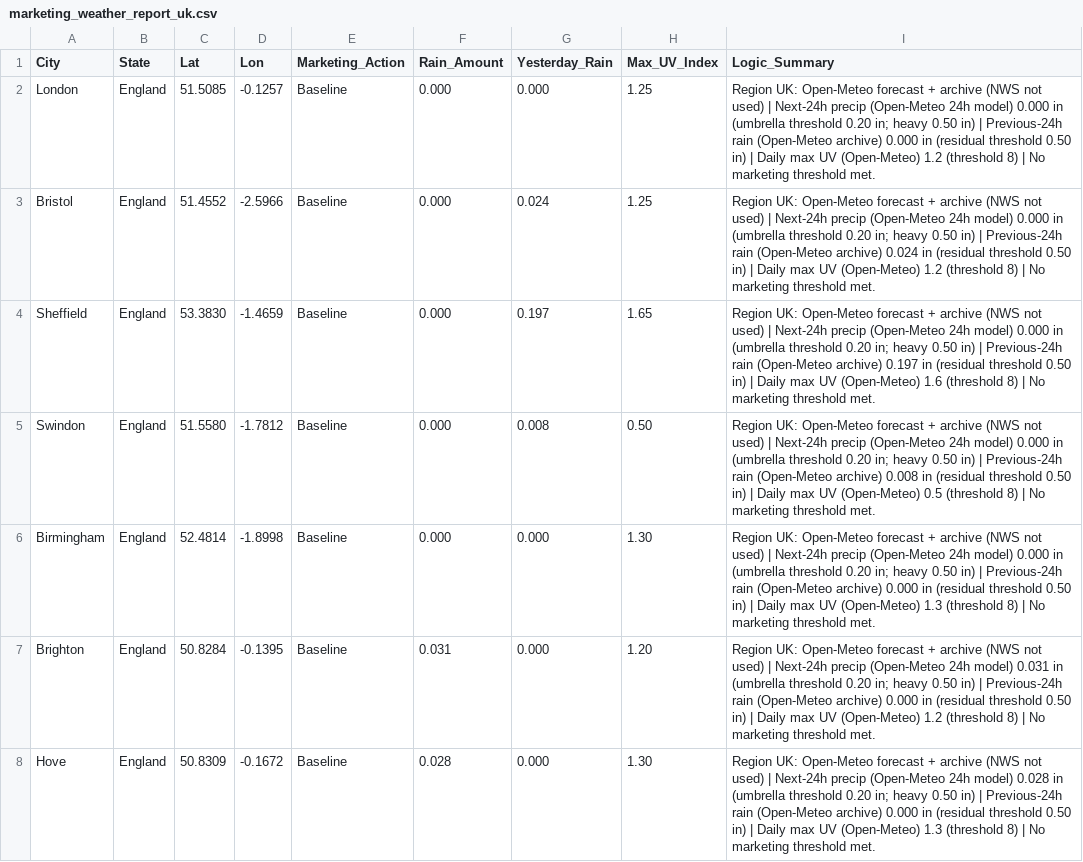
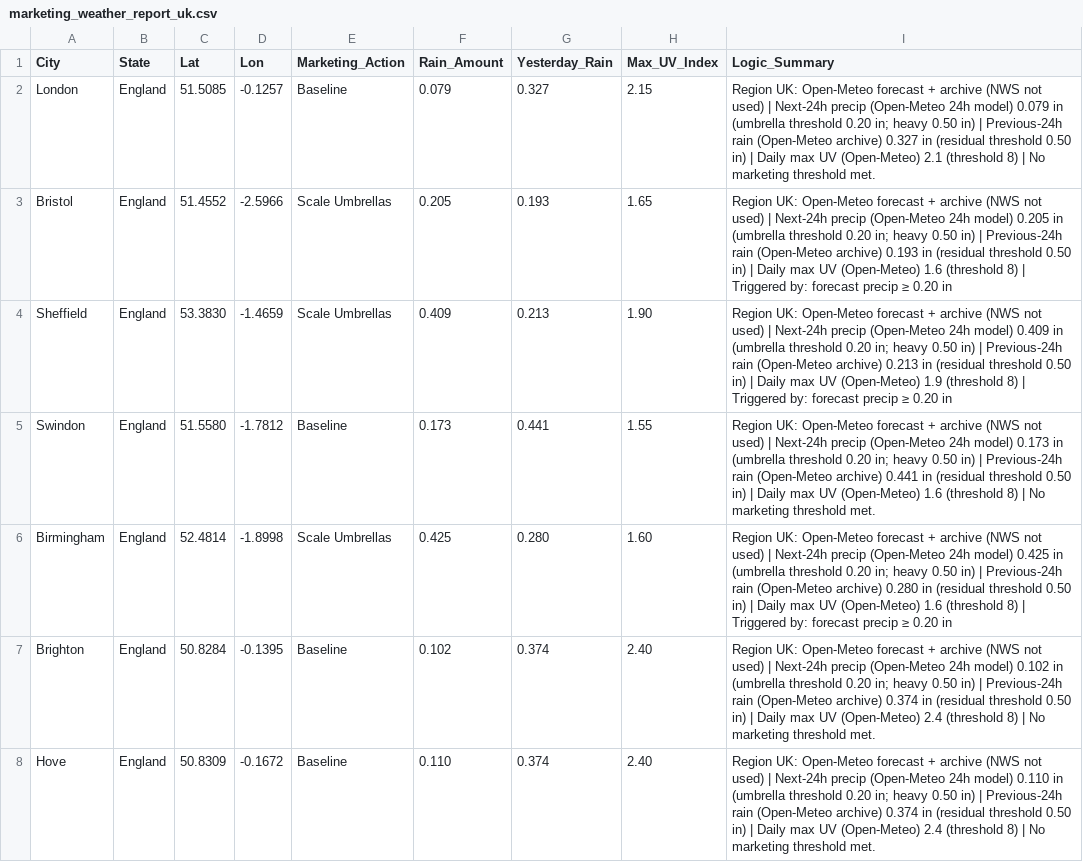
Before and after one commit to WeathermanInc/marketing-weather-engine, a CSV file: marketing_weather_report_uk.csv, drawn as a sheet; only a part is shown; the diff covers the shown part only.

```diff
--- a/marketing_weather_report_uk.csv
+++ b/marketing_weather_report_uk.csv
@@ -1,8 +1,8 @@
 City,State,Lat,Lon,Marketing_Action,Rain_Amount,Yesterday_Rain,Max_UV_Index,Logic_Summary
-London,England,51.5085,-0.1257,Baseline,0.000,0.000,1.25,Region UK: Open-Meteo forecast + archive (NWS not used) | Next-24h precip (Open-Meteo 24h model) 0.000 in (umbrella threshold 0.20 in; heavy 0.50 in) | Previous-24h rain (Open-Meteo archive) 0.000 in (residual threshold 0.50 in) | Daily max UV (Open-Meteo) 1.2 (threshold 8) | No marketing threshold met.
-Bristol,England,51.4552,-2.5966,Baseline,0.000,0.024,1.25,Region UK: Open-Meteo forecast + archive (NWS not used) | Next-24h precip (Open-Meteo 24h model) 0.000 in (umbrella threshold 0.20 in; heavy 0.50 in) | Previous-24h rain (Open-Meteo archive) 0.024 in (residual threshold 0.50 in) | Daily max UV (Open-Meteo) 1.2 (threshold 8) | No marketing threshold met.
-Sheffield,England,53.3830,-1.4659,Baseline,0.000,0.197,1.65,Region UK: Open-Meteo forecast + archive (NWS not used) | Next-24h precip (Open-Meteo 24h model) 0.000 in (umbrella threshold 0.20 in; heavy 0.50 in) | Previous-24h rain (Open-Meteo archive) 0.197 in (residual threshold 0.50 in) | Daily max UV (Open-Meteo) 1.6 (threshold 8) | No marketing threshold met.
-Swindon,England,51.5580,-1.7812,Baseline,0.000,0.008,0.50,Region UK: Open-Meteo forecast + archive (NWS not used) | Next-24h precip (Open-Meteo 24h model) 0.000 in (umbrella threshold 0.20 in; heavy 0.50 in) | Previous-24h rain (Open-Meteo archive) 0.008 in (residual threshold 0.50 in) | Daily max UV (Open-Meteo) 0.5 (threshold 8) | No marketing threshold met.
-Birmingham,England,52.4814,-1.8998,Baseline,0.000,0.000,1.30,Region UK: Open-Meteo forecast + archive (NWS not used) | Next-24h precip (Open-Meteo 24h model) 0.000 in (umbrella threshold 0.20 in; heavy 0.50 in) | Previous-24h rain (Open-Meteo archive) 0.000 in (residual threshold 0.50 in) | Daily max UV (Open-Meteo) 1.3 (threshold 8) | No marketing threshold met.
-Brighton,England,50.8284,-0.1395,Baseline,0.031,0.000,1.20,Region UK: Open-Meteo forecast + archive (NWS not used) | Next-24h precip (Open-Meteo 24h model) 0.031 in (umbrella threshold 0.20 in; heavy 0.50 in) | Previous-24h rain (Open-Meteo archive) 0.000 in (residual threshold 0.50 in) | Daily max UV (Open-Meteo) 1.2 (threshold 8) | No marketing threshold met.
-Hove,England,50.8309,-0.1672,Baseline,0.028,0.000,1.30,Region UK: Open-Meteo forecast + archive (NWS not used) | Next-24h precip (Open-Meteo 24h model) 0.028 in (umbrella threshold 0.20 in; heavy 0.50 in) | Previous-24h rain (Open-Meteo archive) 0.000 in (residual threshold 0.50 in) | Daily max UV (Open-Meteo) 1.3 (threshold 8) | No marketing threshold met.
+London,England,51.5085,-0.1257,Baseline,0.079,0.327,2.15,Region UK: Open-Meteo forecast + archive (NWS not used) | Next-24h precip (Open-Meteo 24h model) 0.079 in (umbrella threshold 0.20 in; heavy 0.50 in) | Previous-24h rain (Open-Meteo archive) 0.327 in (residual threshold 0.50 in) | Daily max UV (Open-Meteo) 2.1 (threshold 8) | No marketing threshold met.
+Bristol,England,51.4552,-2.5966,Scale Umbrellas,0.205,0.193,1.65,Region UK: Open-Meteo forecast + archive (NWS not used) | Next-24h precip (Open-Meteo 24h model) 0.205 in (umbrella threshold 0.20 in; heavy 0.50 in) | Previous-24h rain (Open-Meteo archive) 0.193 in (residual threshold 0.50 in) | Daily max UV (Open-Meteo) 1.6 (threshold 8) | Triggered by: forecast precip ≥ 0.20 in
+Sheffield,England,53.3830,-1.4659,Scale Umbrellas,0.409,0.213,1.90,Region UK: Open-Meteo forecast + archive (NWS not used) | Next-24h precip (Open-Meteo 24h model) 0.409 in (umbrella threshold 0.20 in; heavy 0.50 in) | Previous-24h rain (Open-Meteo archive) 0.213 in (residual threshold 0.50 in) | Daily max UV (Open-Meteo) 1.9 (threshold 8) | Triggered by: forecast precip ≥ 0.20 in
+Swindon,England,51.5580,-1.7812,Baseline,0.173,0.441,1.55,Region UK: Open-Meteo forecast + archive (NWS not used) | Next-24h precip (Open-Meteo 24h model) 0.173 in (umbrella threshold 0.20 in; heavy 0.50 in) | Previous-24h rain (Open-Meteo archive) 0.441 in (residual threshold 0.50 in) | Daily max UV (Open-Meteo) 1.6 (threshold 8) | No marketing threshold met.
+Birmingham,England,52.4814,-1.8998,Scale Umbrellas,0.425,0.280,1.60,Region UK: Open-Meteo forecast + archive (NWS not used) | Next-24h precip (Open-Meteo 24h model) 0.425 in (umbrella threshold 0.20 in; heavy 0.50 in) | Previous-24h rain (Open-Meteo archive) 0.280 in (residual threshold 0.50 in) | Daily max UV (Open-Meteo) 1.6 (threshold 8) | Triggered by: forecast precip ≥ 0.20 in
+Brighton,England,50.8284,-0.1395,Baseline,0.102,0.374,2.40,Region UK: Open-Meteo forecast + archive (NWS not used) | Next-24h precip (Open-Meteo 24h model) 0.102 in (umbrella threshold 0.20 in; heavy 0.50 in) | Previous-24h rain (Open-Meteo archive) 0.374 in (residual threshold 0.50 in) | Daily max UV (Open-Meteo) 2.4 (threshold 8) | No marketing threshold met.
+Hove,England,50.8309,-0.1672,Baseline,0.110,0.374,2.40,Region UK: Open-Meteo forecast + archive (NWS not used) | Next-24h precip (Open-Meteo 24h model) 0.110 in (umbrella threshold 0.20 in; heavy 0.50 in) | Previous-24h rain (Open-Meteo archive) 0.374 in (residual threshold 0.50 in) | Daily max UV (Open-Meteo) 2.4 (threshold 8) | No marketing threshold met.
```
Also changed, not shown: 112 edited cells elsewhere in this file, marketing_weather_report_can.csv, marketing_weather_report_us.csv.
